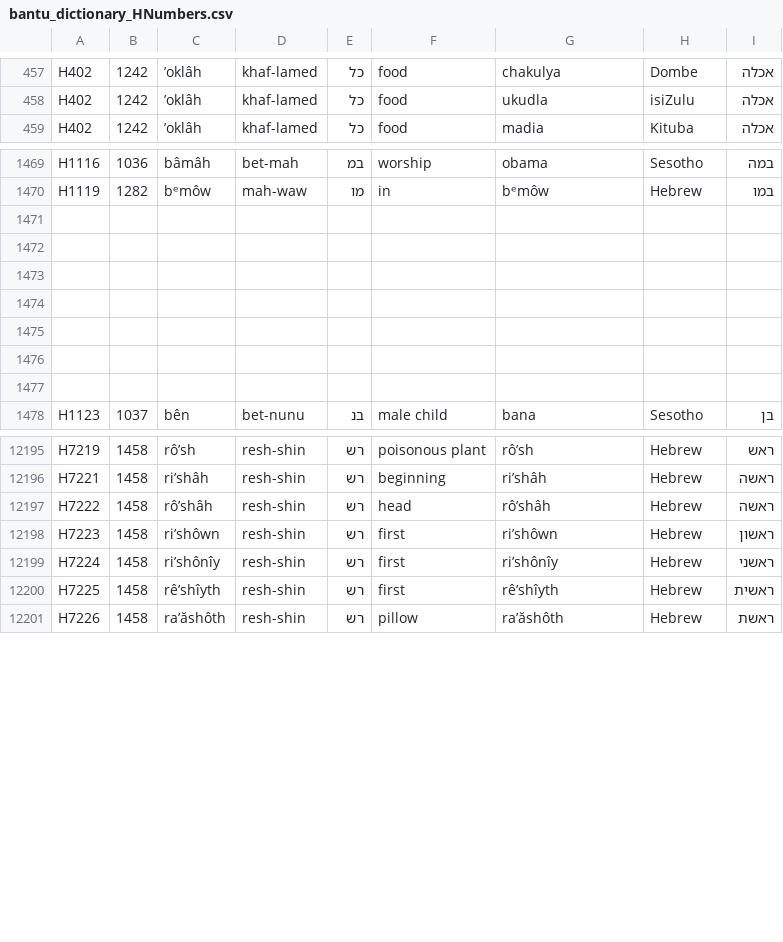
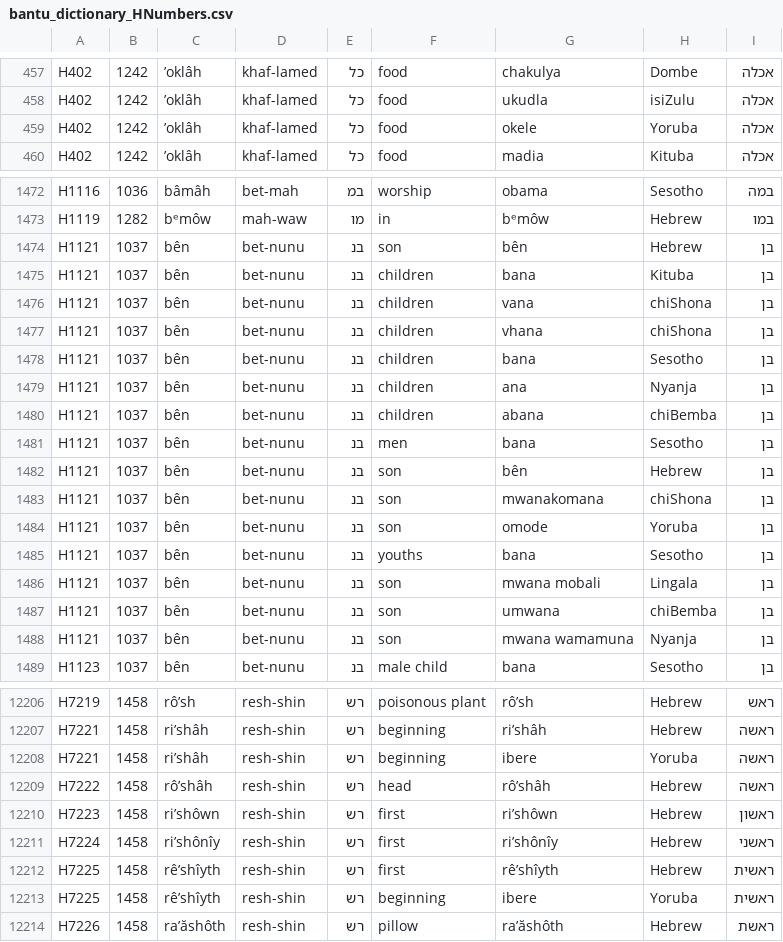
Before and after one commit to andrewkekana1972/AncientWordExplorer, a CSV file: bantu_dictionary_HNumbers.csv, drawn as a sheet; only a part is shown, gaps mark what is left out; the diff covers the shown part only.

Commit message:
Add files via upload

```diff
--- a/bantu_dictionary_HNumbers.csv
+++ b/bantu_dictionary_HNumbers.csv
@@ -458,2 +458,3 @@ H402,1242,ʼoklâh,khaf-lamed,כל,food,chakulya,Dombe,אכלה
 H402,1242,ʼoklâh,khaf-lamed,כל,food,ukudla,isiZulu,אכלה
+H402,1242,ʼoklâh,khaf-lamed,כל,food,okele,Yoruba,אכלה
 H402,1242,ʼoklâh,khaf-lamed,כל,food,madia,Kituba,אכלה
@@ -1470,9 +1473,17 @@ H1116,1036,bâmâh,bet-mah,במ,worship,obama,Sesotho,במה
 H1119,1282,bᵉmôw,mah-waw,מו,in,bᵉmôw,Hebrew,במו
-,,,,,,,,
-,,,,,,,,
-,,,,,,,,
-,,,,,,,,
-,,,,,,,,
-,,,,,,,,
-,,,,,,,,
+H1121,1037,bên,bet-nunu,בנ,son,bên,Hebrew,בן
+H1121,1037,bên,bet-nunu,בנ,children,bana ,Kituba,בן
+H1121,1037,bên,bet-nunu,בנ,children,vana ,chiShona,בן
+H1121,1037,bên,bet-nunu,בנ,children,vhana ,chiShona,בן
+H1121,1037,bên,bet-nunu,בנ,children,bana ,Sesotho,בן
+H1121,1037,bên,bet-nunu,בנ,children,ana ,Nyanja,בן
+H1121,1037,bên,bet-nunu,בנ,children,abana ,chiBemba,בן
+H1121,1037,bên,bet-nunu,בנ,men,bana ,Sesotho,בן
+H1121,1037,bên,bet-nunu,בנ,son,bên,Hebrew,בן
+H1121,1037,bên,bet-nunu,בנ,son,mwanakomana,chiShona,בן
+H1121,1037,bên,bet-nunu,בנ,son,omode,Yoruba,בן
+H1121,1037,bên,bet-nunu,בנ,youths,bana ,Sesotho,בן
+H1121,1037,bên,bet-nunu,בנ,son,mwana mobali,Lingala,בן
+H1121,1037,bên,bet-nunu,בנ,son,umwana,chiBemba,בן
+H1121,1037,bên,bet-nunu,בנ,son,mwana wamamuna,Nyanja,בן
 H1123,1037,bên,bet-nunu,בנ,male child,bana,Sesotho,בן
@@ -12196,2 +12207,3 @@ H7219,1458,rôʼsh,resh-shin,רש,poisonous plant,rôʼsh,Hebrew,ראש
 H7221,1458,riʼshâh,resh-shin,רש,beginning,riʼshâh,Hebrew,ראשה
+H7221,1458,riʼshâh,resh-shin,רש,beginning,ibere,Yoruba,ראשה
 H7222,1458,rôʼshâh,resh-shin,רש,head,rôʼshâh,Hebrew,ראשה
@@ -12200,2 +12212,3 @@ H7224,1458,riʼshônîy,resh-shin,רש,first,riʼshônîy,Hebrew,ראשני
 H7225,1458,rêʼshîyth,resh-shin,רש,first,rêʼshîyth,Hebrew,ראשית
+H7225,1458,rêʼshîyth,resh-shin,רש,beginning,ibere,Yoruba,ראשית
 H7226,1458,raʼăshôth,resh-shin,רש,pillow,raʼăshôth,Hebrew,ראשת
```
Also changed, not shown: 4 added rows elsewhere in this file.
